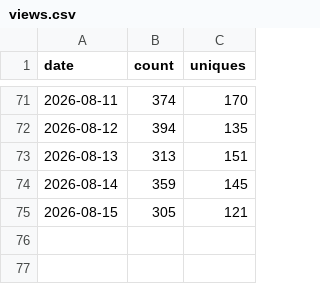
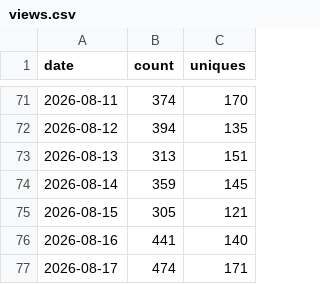
Before and after one commit to EstusFlask/storyforge, a CSV file: data/traffic/views.csv, drawn as a sheet; only a part is shown, gaps mark what is left out; the diff names each change by its address in the sheet, - before the commit and + after, or states it on an @@ line.

```diff
--- a/data/traffic/views.csv
+++ b/data/traffic/views.csv
+row 76: 2026-08-16 | 441 | 140
+row 77: 2026-08-17 | 474 | 171
```
Also changed, not shown: data/traffic/clones.csv, data/traffic/release-assets.csv.
